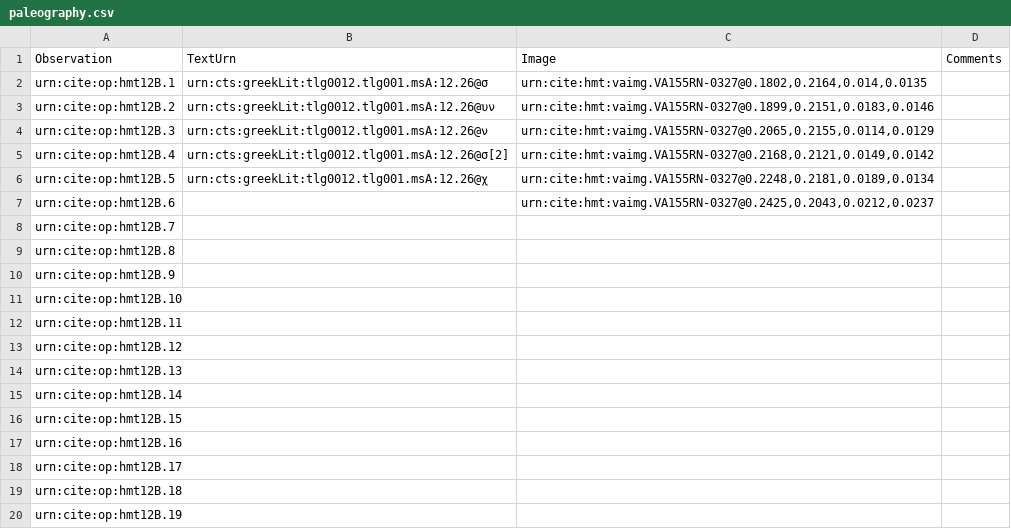
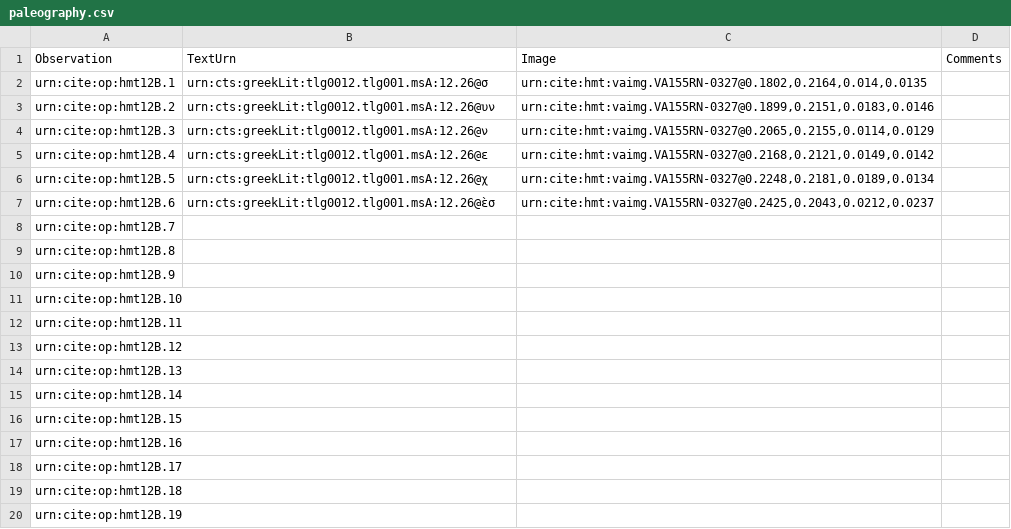
Before and after one commit to HMT-seminar-2014/hmt-12B, a CSV file: collections/paleography.csv, drawn as a sheet.

Commit message:
Update paleography.csv

```diff
--- a/collections/paleography.csv
+++ b/collections/paleography.csv
@@ -4,5 +4,5 @@ urn:cite:op:hmt12B.2,"urn:cts:greekLit:tlg0012.tlg001.msA:12.26@υν","urn:cite:
 urn:cite:op:hmt12B.3,"urn:cts:greekLit:tlg0012.tlg001.msA:12.26@ν","urn:cite:hmt:vaimg.VA155RN-0327@0.2065,0.2155,0.0114,0.0129",
-urn:cite:op:hmt12B.4,"urn:cts:greekLit:tlg0012.tlg001.msA:12.26@σ[2]","urn:cite:hmt:vaimg.VA155RN-0327@0.2168,0.2121,0.0149,0.0142",
+urn:cite:op:hmt12B.4,"urn:cts:greekLit:tlg0012.tlg001.msA:12.26@ε","urn:cite:hmt:vaimg.VA155RN-0327@0.2168,0.2121,0.0149,0.0142",
 urn:cite:op:hmt12B.5,"urn:cts:greekLit:tlg0012.tlg001.msA:12.26@χ","urn:cite:hmt:vaimg.VA155RN-0327@0.2248,0.2181,0.0189,0.0134",
-urn:cite:op:hmt12B.6,,"urn:cite:hmt:vaimg.VA155RN-0327@0.2425,0.2043,0.0212,0.0237",
+urn:cite:op:hmt12B.6,"urn:cts:greekLit:tlg0012.tlg001.msA:12.26@ὲσ","urn:cite:hmt:vaimg.VA155RN-0327@0.2425,0.2043,0.0212,0.0237",
 urn:cite:op:hmt12B.7,,,
```
